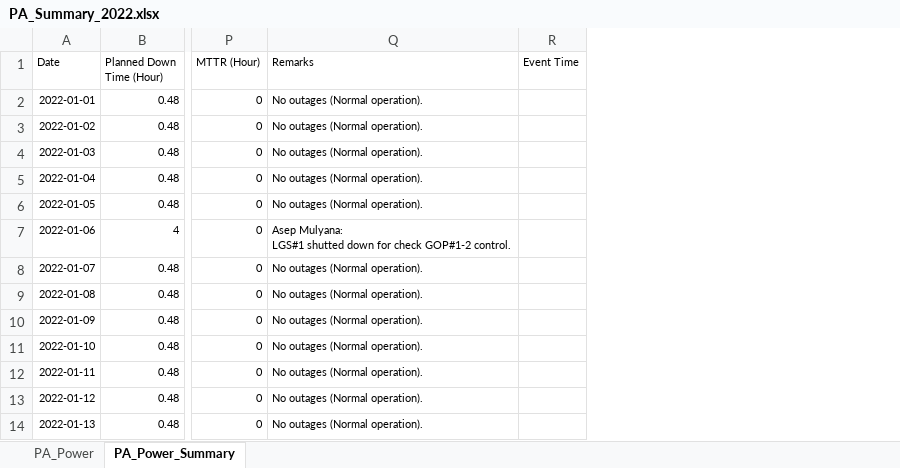
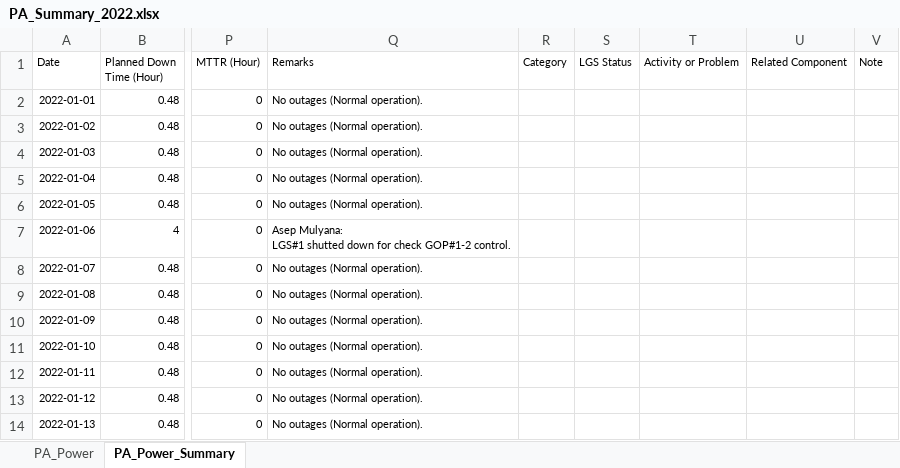
Before and after one commit to mekatronik-achmadi/Predict-CBM, an Excel workbook: Vale/Docs/DataPA/PA_Summary_2022.xlsx, sheet PA_Power_Summary, drawn as a sheet; only a part is shown, gaps mark what is left out; values as stored, in another font and other column widths than the file's, no borders; removed rows and columns are numbered as before the commit, all else as after; the diff names each change by its address in the sheet, - before the commit and + after, or states it on an @@ line.

```diff
--- a/Vale/Docs/DataPA/PA_Summary_2022.xlsx (sheet PA_Power_Summary)
+++ b/Vale/Docs/DataPA/PA_Summary_2022.xlsx (sheet PA_Power_Summary)
-column R (Event Time), empty
+column R (Category), empty
+column S (LGS Status), empty
+column T (Activity or Problem), empty
+column U (Related Component), empty
+column V (Note), empty
```
Also changed, not shown: sheet PA_Power, Vale/Docs/DataPA/PA_Summary_2020.xlsx, Vale/Docs/DataPA/PA_Summary_2021.xlsx, 7 other files.
